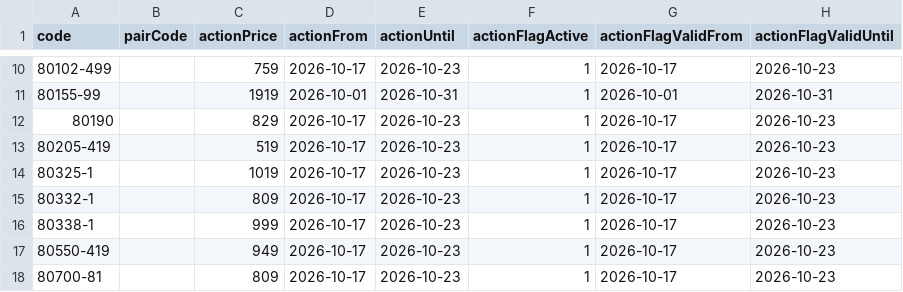
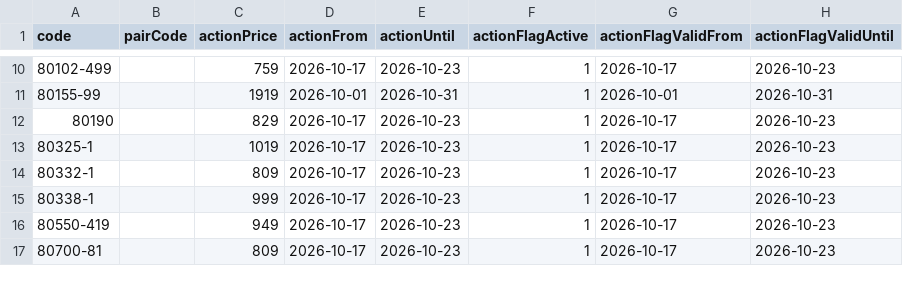
Before and after one commit to Stzboril/kosmetikaeva-sklad, a CSV file: ke_importu/akce.csv, drawn as a sheet; only a part is shown, gaps mark what is left out; the diff names each change by its address in the sheet, - before the commit and + after, or states it on an @@ line.

```diff
--- a/ke_importu/akce.csv
+++ b/ke_importu/akce.csv
-row 13: 80205-419 |  | 519 | 2026-10-17 | 2026-10-23 | 1 | 2026-10-17 | 2026-10-23
```
Also changed, not shown: ke_importu/sklad.csv, prehled/nove_u_dodavatele.csv, 5 other files.
